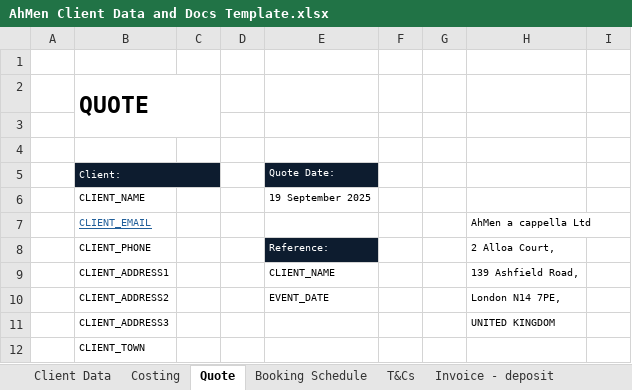
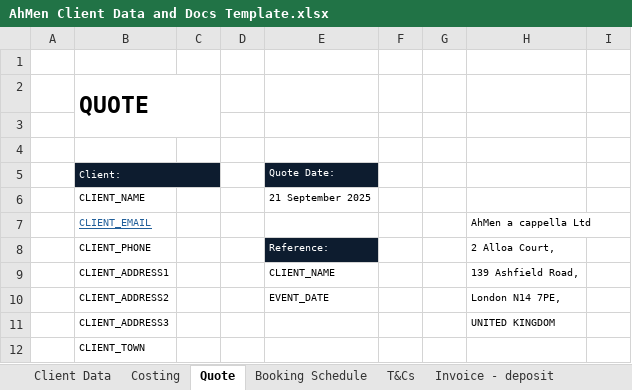
Before and after one commit to themotster/mcms-invoice-manager, an Excel workbook: AhMen Client Data and Docs Template.xlsx, sheet Quote, drawn as a sheet; only a part is shown; values as stored, in another font and other column widths than the file's, no borders; charts and pictures not drawn; the diff names each change by its address in the sheet, - before the commit and + after, or states it on an @@ line.

```diff
--- a/AhMen Client Data and Docs Template.xlsx (sheet Quote)
+++ b/AhMen Client Data and Docs Template.xlsx (sheet Quote)
-E6: 19 September 2025
+E6: 21 September 2025
```
Also changed, not shown: sheet Invoice - deposit, 4 other files.
